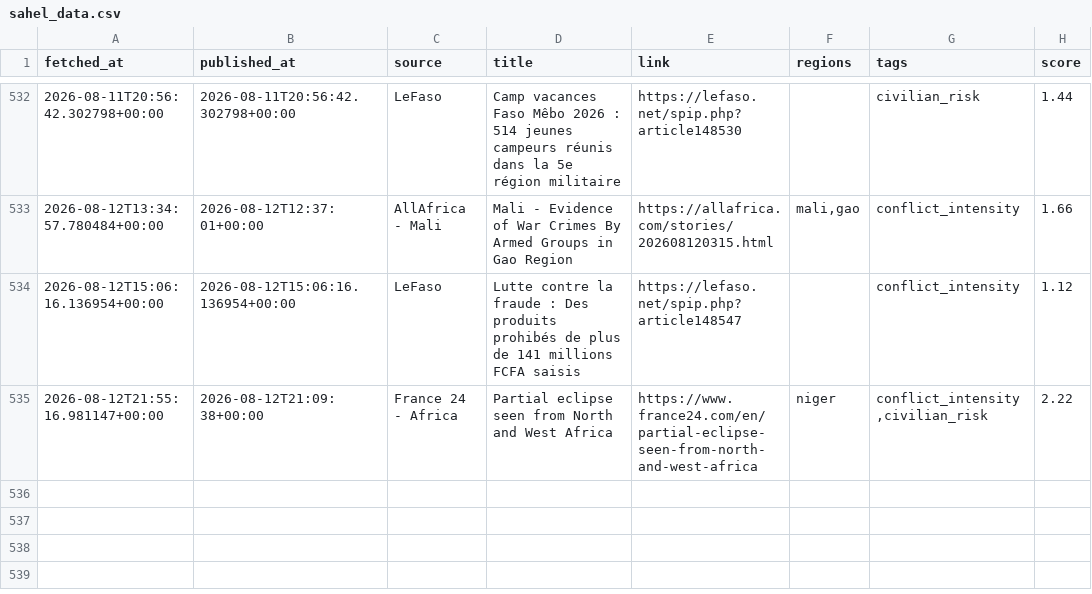
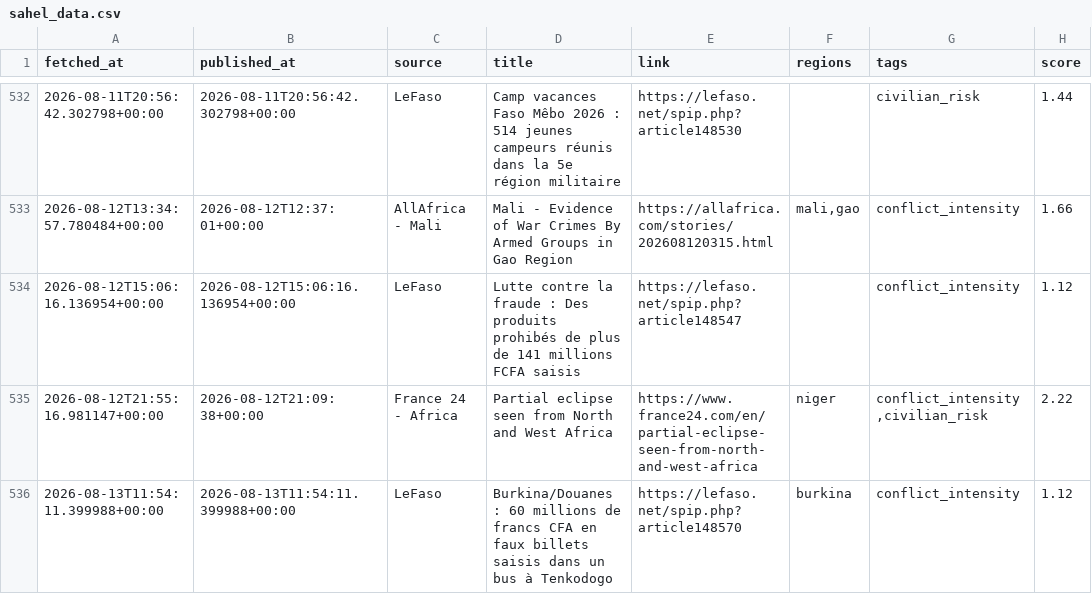
Before and after one commit to MonarchCastleTech/MonarchCastle, a CSV file: Sahel Region Threat Index (SRTI)/sahel_data.csv, drawn as a sheet; only a part is shown, gaps mark what is left out; the diff names each change by its address in the sheet, - before the commit and + after, or states it on an @@ line.

Commit message:
Update SRTI data

```diff
--- a/Sahel Region Threat Index (SRTI)/sahel_data.csv
+++ b/Sahel Region Threat Index (SRTI)/sahel_data.csv
+row 536: 2026-08-13T11:54:11.399988+00:00 | 2026-08-13T11:54:11.399988+00:00 | LeFaso | Burkina/Douanes : 60 millions de francs CFA en faux billets saisis dans un bus à Tenkodogo | https://lefaso.net/spip.php?article148570 | burkina | conflict_intensity | 1.12
```
Also changed, not shown: 4 other files.
